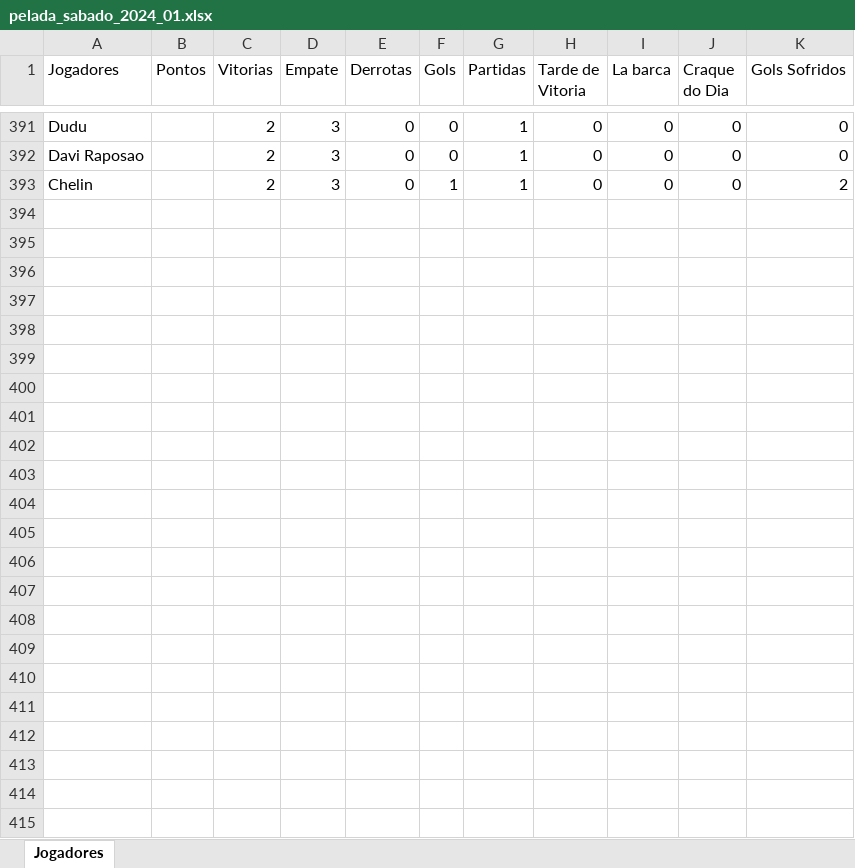
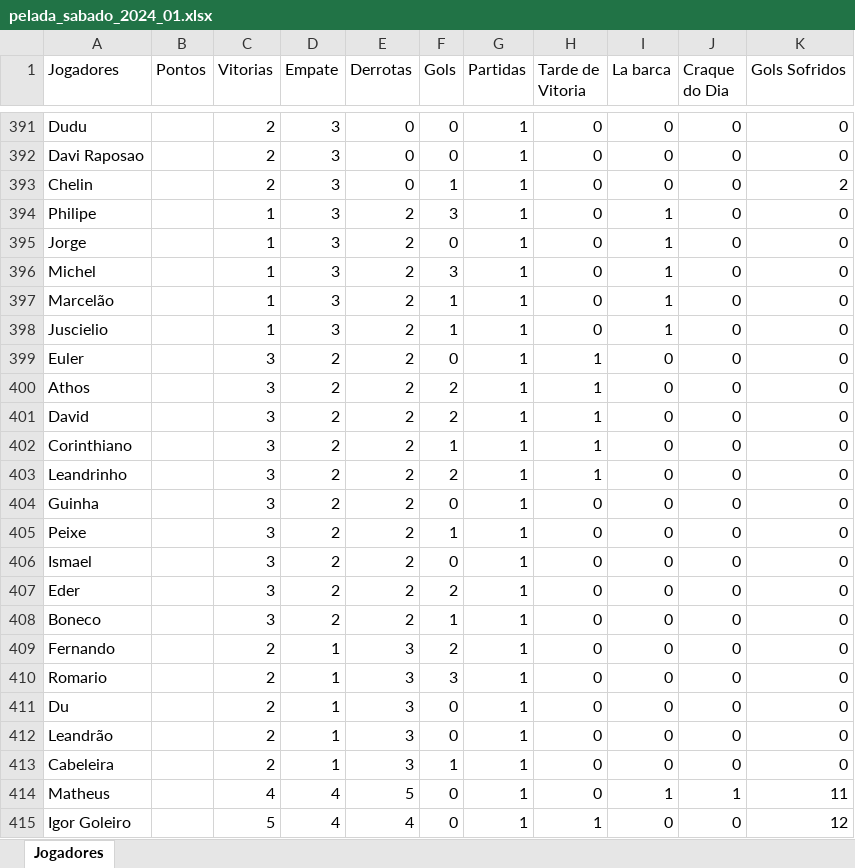
Before and after one commit to Fernando-Almeida23/Pelada_sabado, an Excel workbook: pelada_sabado_2024_01.xlsx, sheet Jogadores, drawn as a sheet; only a part is shown, gaps mark what is left out; values as stored, in another font and other column widths than the file's, no borders; the diff names each change by its address in the sheet, - before the commit and + after, or states it on an @@ line.

```diff
--- a/pelada_sabado_2024_01.xlsx (sheet Jogadores)
+++ b/pelada_sabado_2024_01.xlsx (sheet Jogadores)
+row 394: Philipe |  | 1 | 3 | 2 | 3 | 1 | 0 | 1 | 0 | 0
+row 395: Jorge |  | 1 | 3 | 2 | 0 | 1 | 0 | 1 | 0 | 0
+row 396: Michel |  | 1 | 3 | 2 | 3 | 1 | 0 | 1 | 0 | 0
+row 397: Marcelão |  | 1 | 3 | 2 | 1 | 1 | 0 | 1 | 0 | 0
+row 398: Juscielio |  | 1 | 3 | 2 | 1 | 1 | 0 | 1 | 0 | 0
+row 399: Euler |  | 3 | 2 | 2 | 0 | 1 | 1 | 0 | 0 | 0
+row 400: Athos |  | 3 | 2 | 2 | 2 | 1 | 1 | 0 | 0 | 0
+row 401: David |  | 3 | 2 | 2 | 2 | 1 | 1 | 0 | 0 | 0
+row 402: Corinthiano |  | 3 | 2 | 2 | 1 | 1 | 1 | 0 | 0 | 0
+row 403: Leandrinho |  | 3 | 2 | 2 | 2 | 1 | 1 | 0 | 0 | 0
+row 404: Guinha |  | 3 | 2 | 2 | 0 | 1 | 0 | 0 | 0 | 0
+row 405: Peixe |  | 3 | 2 | 2 | 1 | 1 | 0 | 0 | 0 | 0
+row 406: Ismael |  | 3 | 2 | 2 | 0 | 1 | 0 | 0 | 0 | 0
+row 407: Eder |  | 3 | 2 | 2 | 2 | 1 | 0 | 0 | 0 | 0
+row 408: Boneco |  | 3 | 2 | 2 | 1 | 1 | 0 | 0 | 0 | 0
+row 409: Fernando |  | 2 | 1 | 3 | 2 | 1 | 0 | 0 | 0 | 0
+row 410: Romario |  | 2 | 1 | 3 | 3 | 1 | 0 | 0 | 0 | 0
+row 411: Du |  | 2 | 1 | 3 | 0 | 1 | 0 | 0 | 0 | 0
+row 412: Leandrão |  | 2 | 1 | 3 | 0 | 1 | 0 | 0 | 0 | 0
+row 413: Cabeleira |  | 2 | 1 | 3 | 1 | 1 | 0 | 0 | 0 | 0
+row 414: Matheus |  | 4 | 4 | 5 | 0 | 1 | 0 | 1 | 1 | 11
+row 415: Igor Goleiro |  | 5 | 4 | 4 | 0 | 1 | 1 | 0 | 0 | 12
```
Also changed, not shown: 1 other file.
